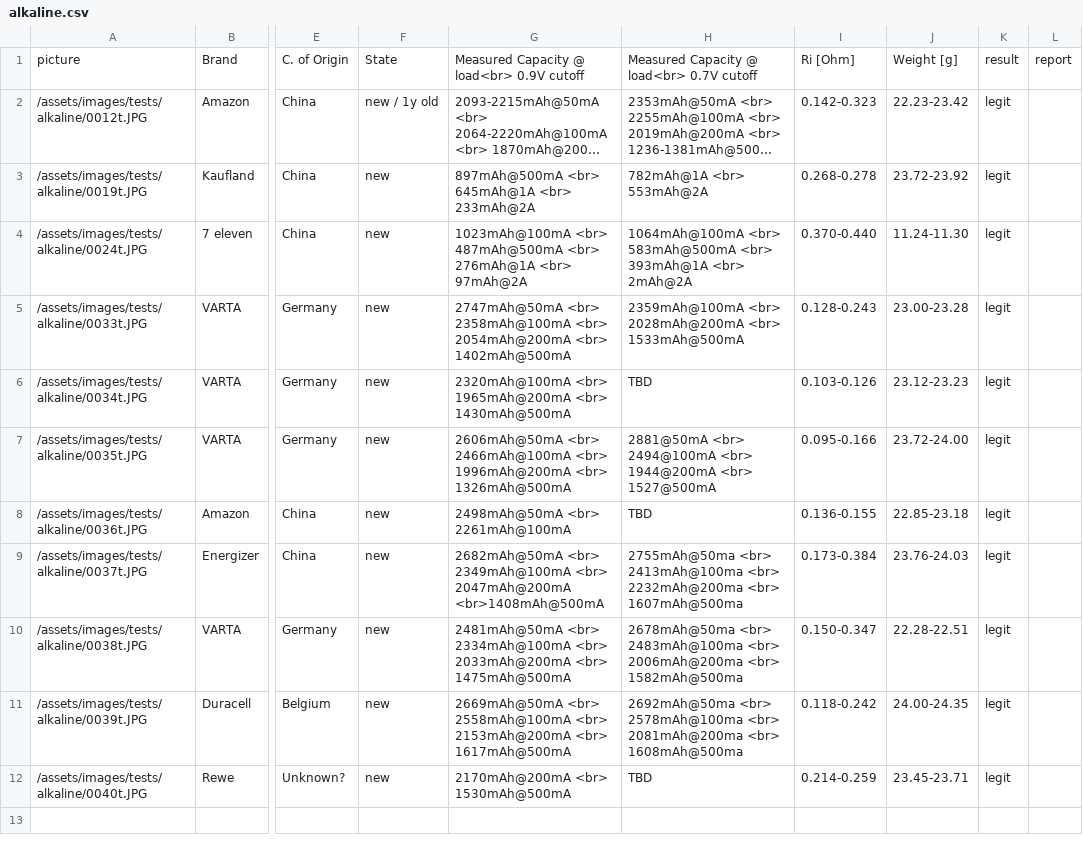
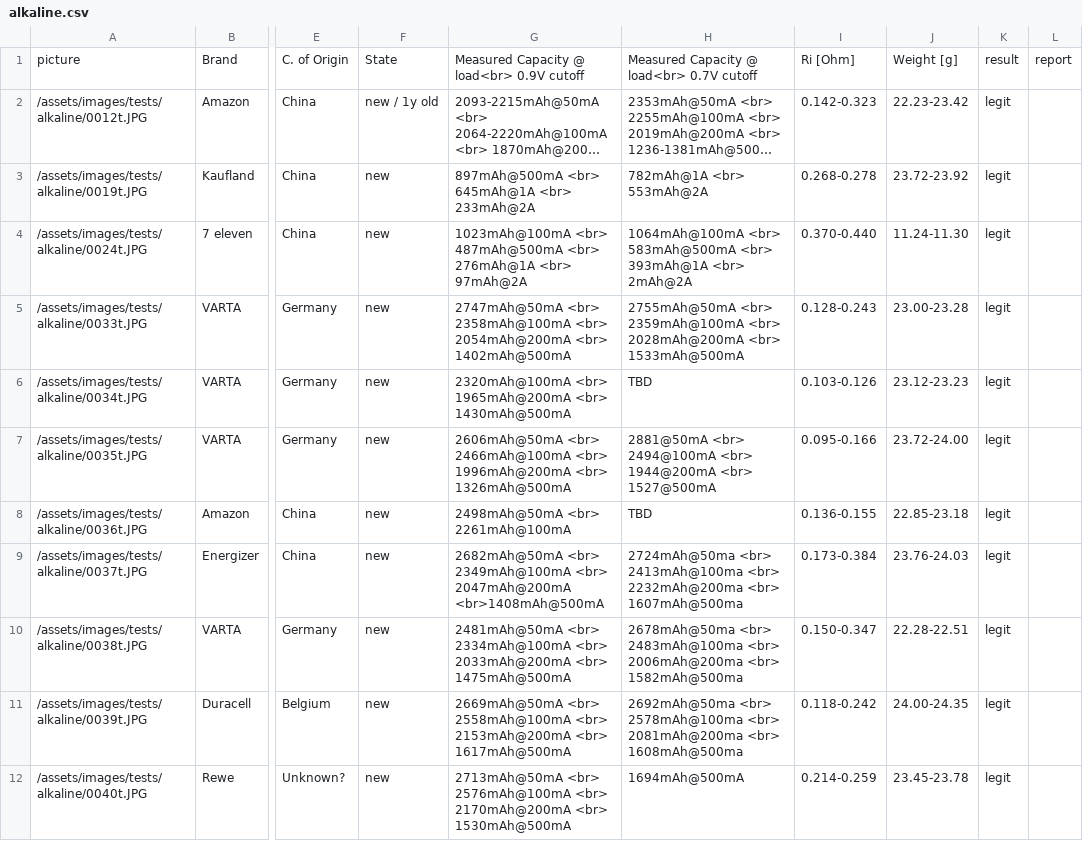
Before and after one commit to markste-in/battery-test, a CSV file: _data/alkaline.csv, drawn as a sheet; only a part is shown, gaps mark what is left out; long unchanged cells end in …; the diff names each change by its address in the sheet, - before the commit and + after, or states it on an @@ line.

Commit message:
new results

```diff
--- a/_data/alkaline.csv
+++ b/_data/alkaline.csv
-H5: 2359mAh@100mA <br>…
+H5: 2755mAh@50mA <br> 2359mAh@100mA <br>…
-H9: 2755mAh@50ma <br> 2413mAh@100ma…
+H9: 2724mAh@50ma <br> 2413mAh@100ma…
-G12: 2170mAh@200mA <br>…
+G12: 2713mAh@50mA <br> 2576mAh@100mA <br> 2170mAh@200mA <br>…
-H12: TBD
+H12: 1694mAh@500mA
-J12: 23.45-23.71
+J12: 23.45-23.78
```
